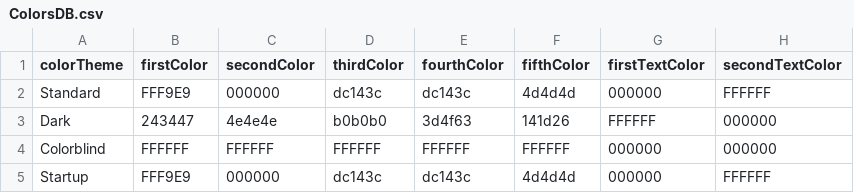
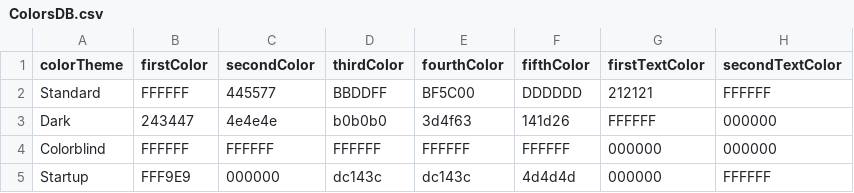
Before and after one commit to lokesh234/SoftwareEngineeringFinalProject, a CSV file: src/main/resources/csv_files/ColorsDB.csv, drawn as a sheet.

Commit message:
the orange do be lookin kinda fire tho

```diff
--- a/src/main/resources/csv_files/ColorsDB.csv
+++ b/src/main/resources/csv_files/ColorsDB.csv
@@ -1,3 +1,3 @@
 colorTheme,firstColor,secondColor,thirdColor,fourthColor,fifthColor,firstTextColor,secondTextColor
-Standard,FFF9E9,000000,dc143c,dc143c,4d4d4d,000000,FFFFFF
+Standard,FFFFFF,445577,BBDDFF,BF5C00,DDDDDD,212121,FFFFFF
 Dark,243447,4e4e4e,b0b0b0,3d4f63,141d26,FFFFFF,000000
```
